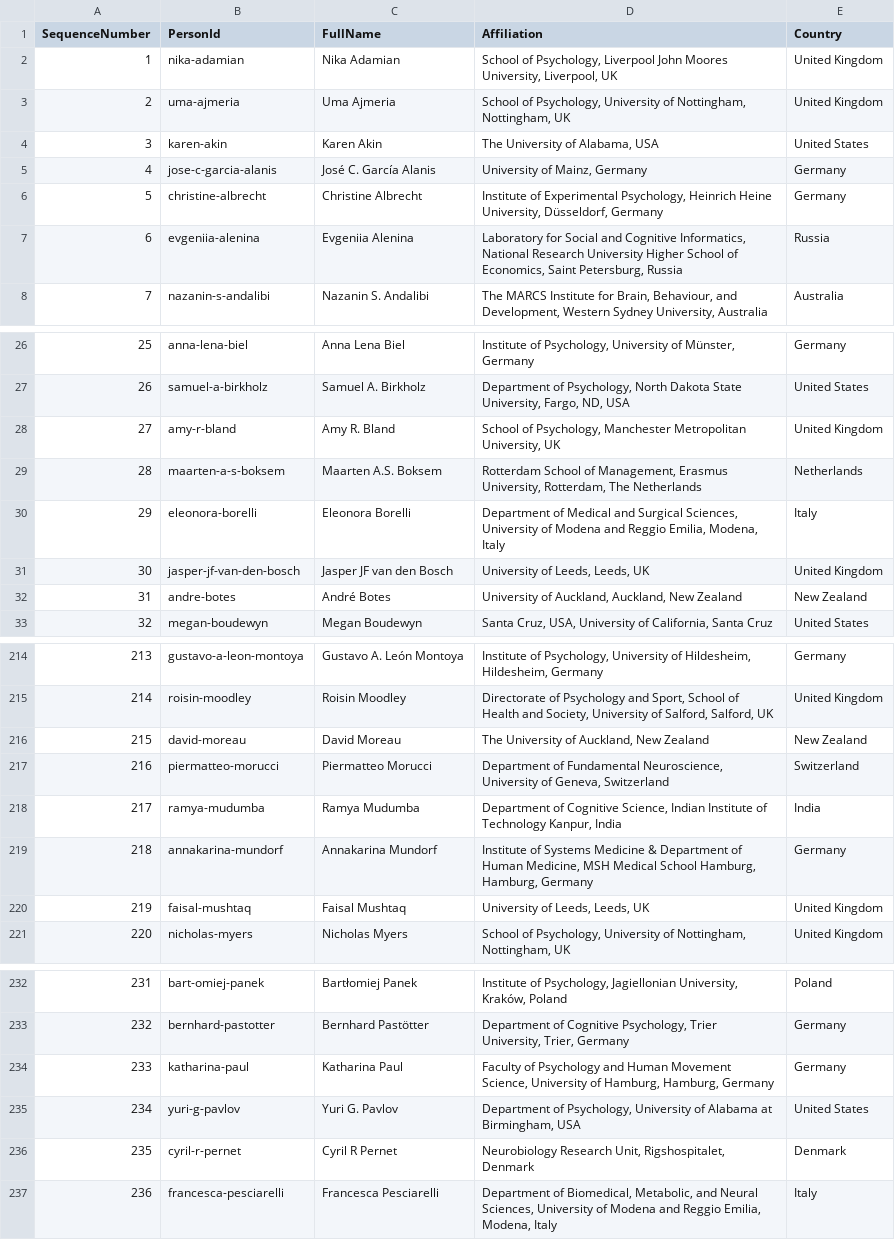
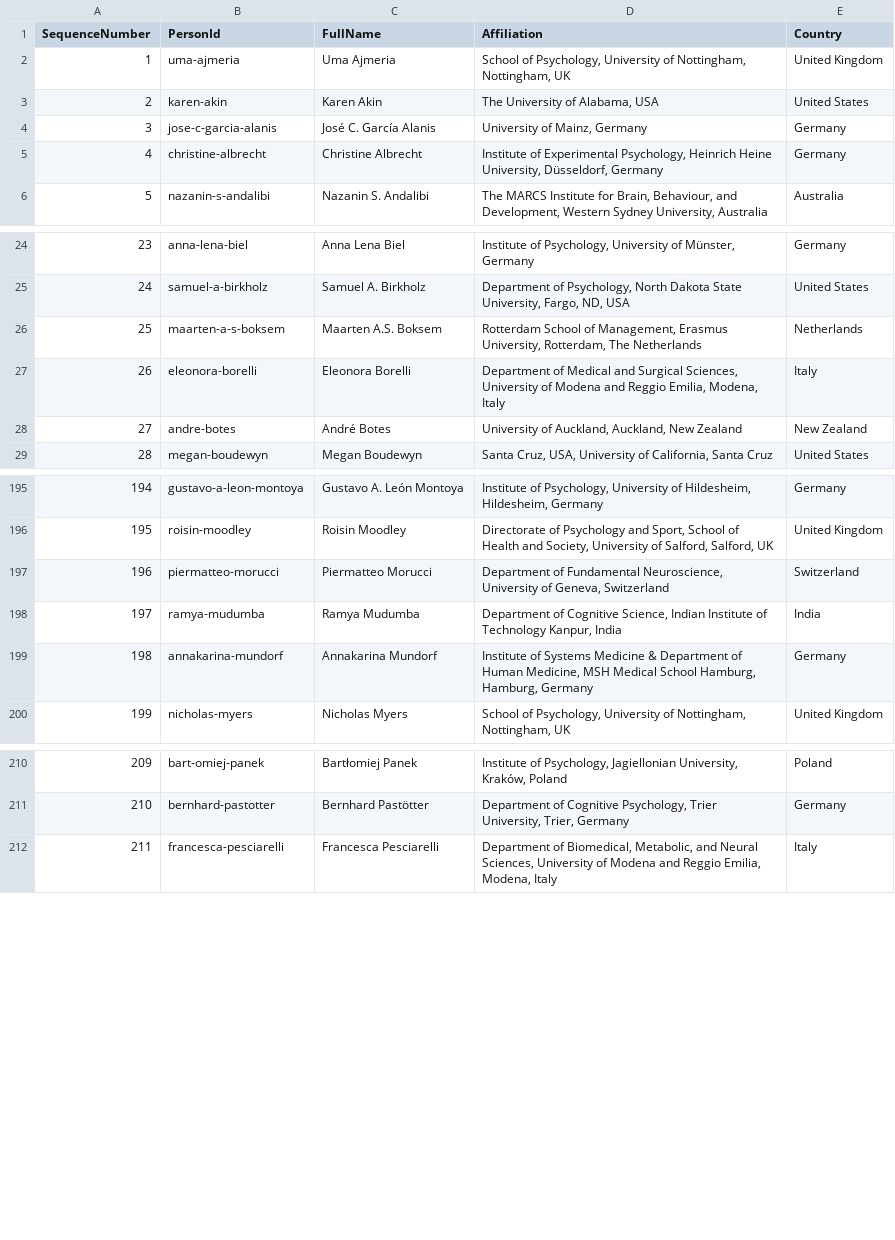
Before and after one commit to eegmanylabs/eegmanylabs-org, a TSV file: data/members.tsv, drawn as a sheet; only a part is shown, gaps mark what is left out; removed rows and columns are numbered as before the commit, all else as after; the diff covers the shown part only; the diff names each change by its address in the sheet, - before the commit and + after, or states it on an @@ line.

```diff
--- a/data/members.tsv
+++ b/data/members.tsv
-row 2: 1 | nika-adamian | Nika Adamian | School of Psychology, Liverpool John Moores University, Liverpool, UK | United Kingdom
@@ column A (SequenceNumber) renumbered from row 2 down @@
-row 7: 6 | evgeniia-alenina | Evgeniia Alenina | Laboratory for Social and Cognitive Informatics, National Research University Higher School of Economics, Saint Petersburg, Russia | Russia
-row 28: 27 | amy-r-bland | Amy R. Bland | School of Psychology, Manchester Metropolitan University, UK | United Kingdom
-row 31: 30 | jasper-jf-van-den-bosch | Jasper JF van den Bosch | University of Leeds, Leeds, UK | United Kingdom
-row 216: 215 | david-moreau | David Moreau | The University of Auckland, New Zealand | New Zealand
-row 220: 219 | faisal-mushtaq | Faisal Mushtaq | University of Leeds, Leeds, UK | United Kingdom
-row 234: 233 | katharina-paul | Katharina Paul | Faculty of Psychology and Human Movement Science, University of Hamburg, Hamburg, Germany | Germany
-row 235: 234 | yuri-g-pavlov | Yuri G. Pavlov | Department of Psychology, University of Alabama at Birmingham, USA | United States
-row 236: 235 | cyril-r-pernet | Cyril R Pernet | Neurobiology Research Unit, Rigshospitalet, Denmark | Denmark
```
Also changed, not shown: 27 removed rows and 2 edited cells elsewhere in this file, 1 other file.
